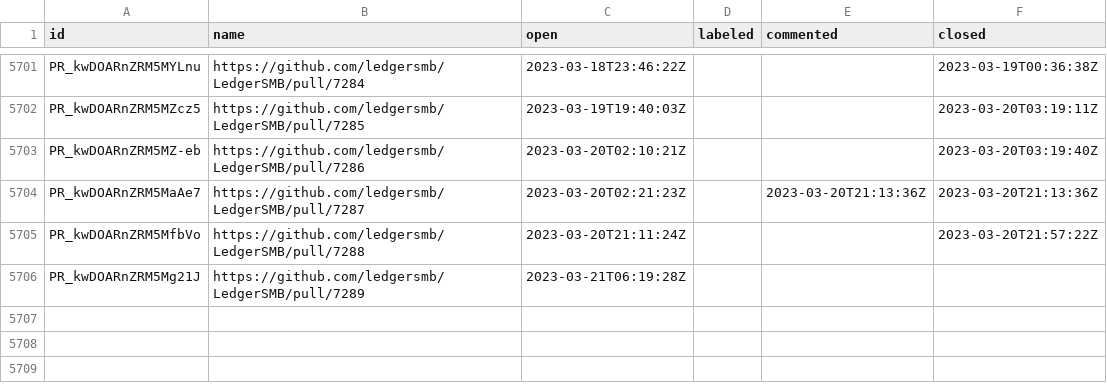
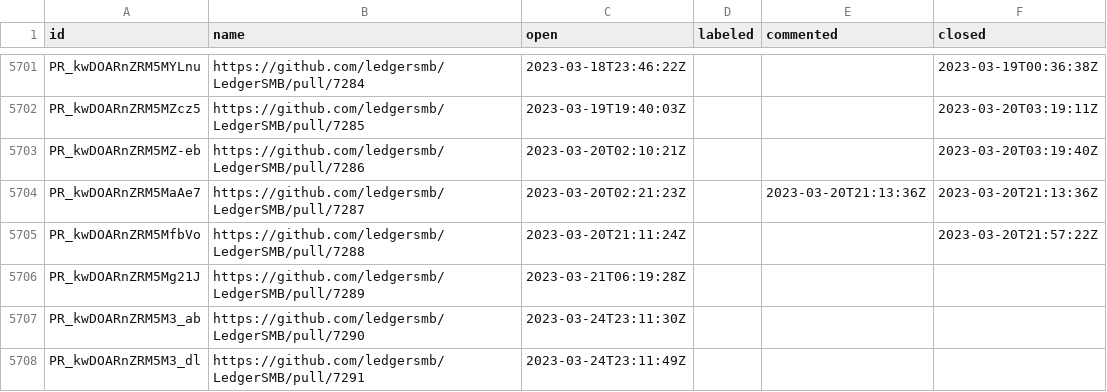
Before and after one commit to ledgersmb/ledgersmb-oselvar, a CSV file: data/ledgersmb/LedgerSMB/pullRequests.csv, drawn as a sheet; only a part is shown, gaps mark what is left out; the diff names each change by its address in the sheet, - before the commit and + after, or states it on an @@ line.

```diff
--- a/data/ledgersmb/LedgerSMB/pullRequests.csv
+++ b/data/ledgersmb/LedgerSMB/pullRequests.csv
+row 5707: PR_kwDOARnZRM5M3_ab | https://github.com/ledgersmb/LedgerSMB/pull/7290 | 2023-03-24T23:11:30Z
+row 5708: PR_kwDOARnZRM5M3_dl | https://github.com/ledgersmb/LedgerSMB/pull/7291 | 2023-03-24T23:11:49Z
```
